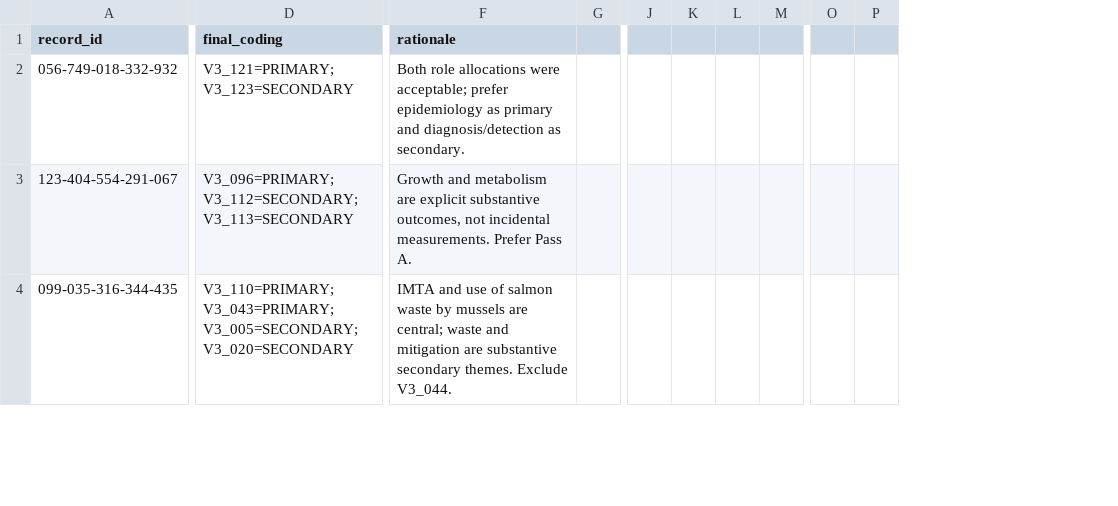
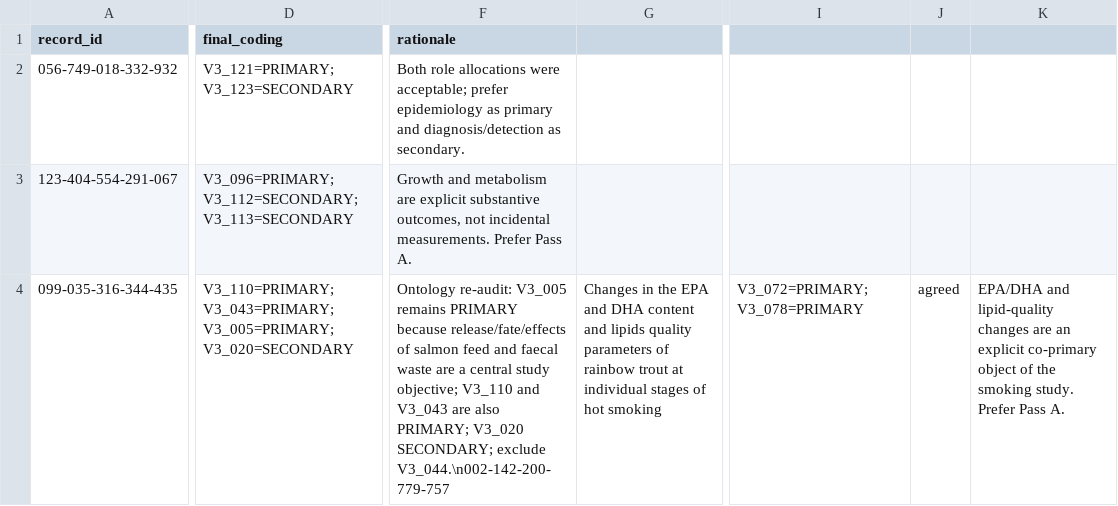
Before and after one commit to thesalmonandthetomato/LivingEvidenceMap, a CSV file: docs/topic_adjudication_ranked_luna_2026-09.csv, drawn as a sheet; only a part is shown, gaps mark what is left out; removed rows and columns are numbered as before the commit, all else as after; the diff covers the shown part only; the diff names each change by its address in the sheet, - before the commit and + after, or states it on an @@ line.

Commit message:
Correct adjudications after ontology re-audit

```diff
--- a/docs/topic_adjudication_ranked_luna_2026-09.csv
+++ b/docs/topic_adjudication_ranked_luna_2026-09.csv
-column G, empty
+column G, row 4: Changes in the EPA and DHA content and lipids quality parameters of rainbow trout at individual stages of hot smoking
-column J, empty
-column K, empty
-column L, empty
-column M, empty
-column O, empty
-column P, empty
+column I, row 4: V3_072=PRIMARY; V3_078=PRIMARY
+column J, row 4: agreed
+column K, row 4: EPA/DHA and lipid-quality changes are an explicit co-primary object of the smoking study. Prefer Pass A.
-D4 (final_coding): V3_110=PRIMARY; V3_043=PRIMARY; V3_005=SECONDARY; V3_020=SECONDARY
+D4 (final_coding): V3_110=PRIMARY; V3_043=PRIMARY; V3_005=PRIMARY; V3_020=SECONDARY
-F4 (rationale): IMTA and use of salmon waste by mussels are central; waste and mitigation are substantive secondary themes. Exclude V3_044.
+F4 (rationale): Ontology re-audit: V3_005 remains PRIMARY because release/fate/effects of salmon feed and faecal waste are a central study objective; V3_110 and V3_043 are also PRIMARY; V3_020 SECONDARY; exclude V3_044.\n002-142-200-779-757
```
Also changed, not shown: 2 added rows, 2 removed rows, 2 removed columns and 6 edited cells elsewhere in this file.
